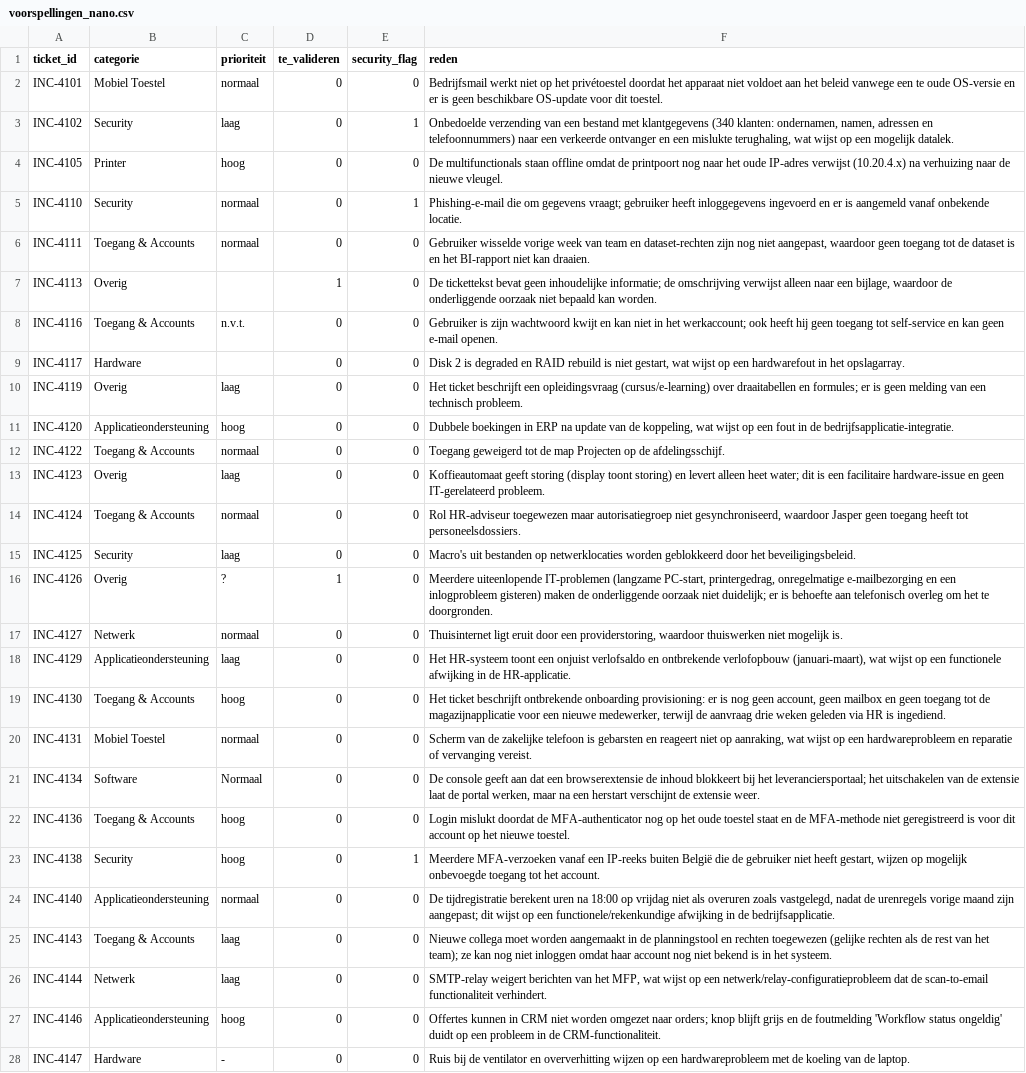
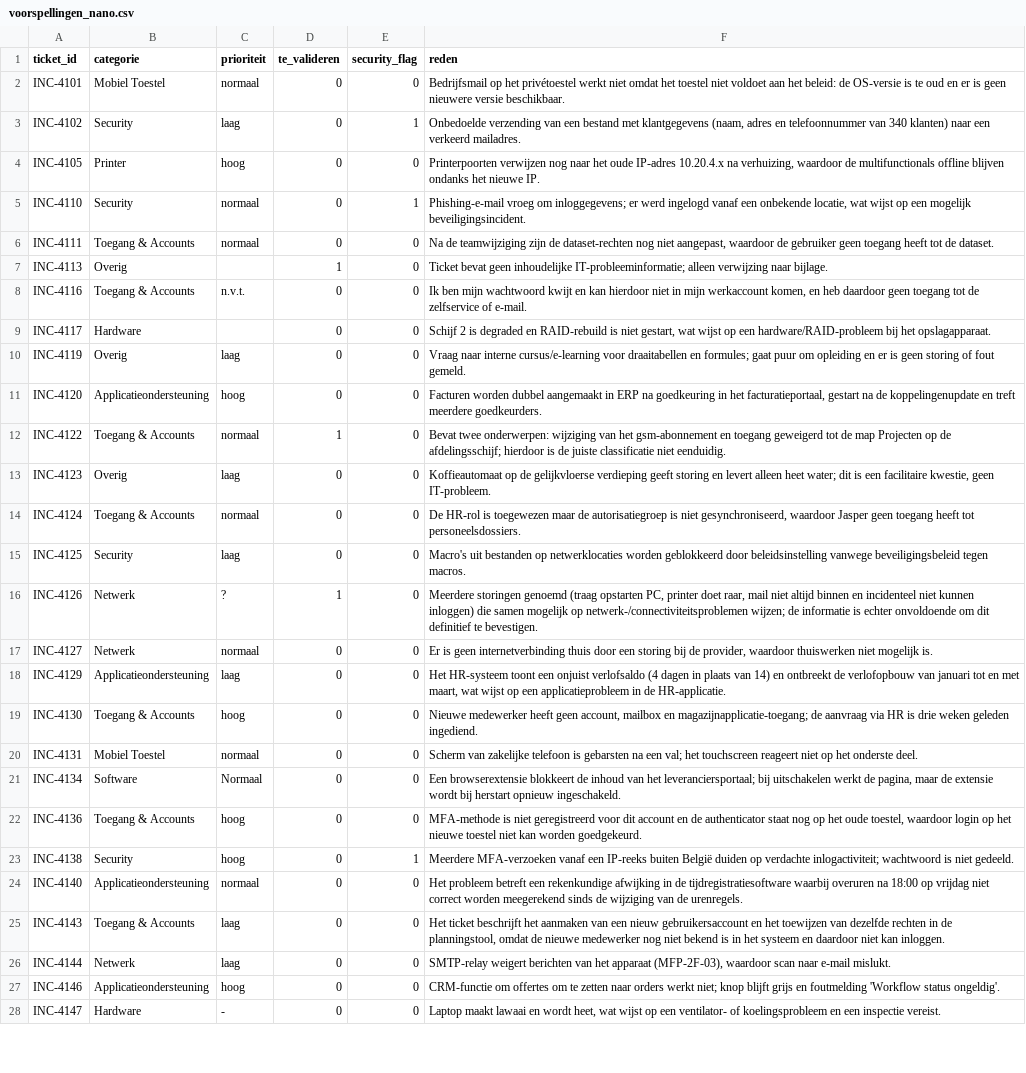
Before and after one commit to LiamLeirs/service-desk-llm-classifier, a CSV file: outputs/voorspellingen_nano.csv, drawn as a sheet; only a part is shown; the diff covers the shown part only; the diff names each change by its address in the sheet, - before the commit and + after, or states it on an @@ line.

```diff
--- a/outputs/voorspellingen_nano.csv
+++ b/outputs/voorspellingen_nano.csv
-F2 (reden): Bedrijfsmail werkt niet op het privétoestel doordat het apparaat niet voldoet aan het beleid vanwege een te oude OS-versie en er is geen beschikbare OS-update voor dit toestel.
+F2 (reden): Bedrijfsmail op het privétoestel werkt niet omdat het toestel niet voldoet aan het beleid: de OS-versie is te oud en er is geen nieuwere versie beschikbaar.
-F3 (reden): …met klantgegevens (340 klanten: ondernamen, namen, adressen en telefoonnummers) naar een verkeerde ontvanger en een mislukte terughaling, wat wijst op een mogelijk datalek.
+F3 (reden): …met klantgegevens (naam, adres en telefoonnummer van 340 klanten) naar een verkeerd mailadres.
-F4 (reden): De multifunctionals staan offline omdat de printpoort nog naar het oude IP-adres verwijst (10.20.4.x) na verhuizing naar de nieuwe vleugel.
+F4 (reden): Printerpoorten verwijzen nog naar het oude IP-adres 10.20.4.x na verhuizing, waardoor de multifunctionals offline blijven ondanks het nieuwe IP.
-F5 (reden): Phishing-e-mail die om gegevens vraagt; gebruiker heeft inloggegevens ingevoerd en er is aangemeld vanaf onbekende locatie.
+F5 (reden): Phishing-e-mail vroeg om inloggegevens; er werd ingelogd vanaf een onbekende locatie, wat wijst op een mogelijk beveiligingsincident.
-F6 (reden): Gebruiker wisselde vorige week van team en dataset-rechten zijn nog niet aangepast, waardoor geen toegang tot de dataset is en het BI-rapport niet kan draaien.
+F6 (reden): Na de teamwijziging zijn de dataset-rechten nog niet aangepast, waardoor de gebruiker geen toegang heeft tot de dataset.
-F7 (reden): De tickettekst bevat geen inhoudelijke informatie; de omschrijving verwijst alleen naar een bijlage, waardoor de onderliggende oorzaak niet bepaald kan worden.
+F7 (reden): Ticket bevat geen inhoudelijke IT-probleeminformatie; alleen verwijzing naar bijlage.
-F8 (reden): Gebruiker is zijn wachtwoord kwijt en kan niet in het werkaccount; ook heeft hij geen toegang tot self-service en kan geen e-mail openen.
+F8 (reden): Ik ben mijn wachtwoord kwijt en kan hierdoor niet in mijn werkaccount komen, en heb daardoor geen toegang tot de zelfservice of e-mail.
-F9 (reden): Disk 2 is degraded en RAID rebuild is niet gestart, wat wijst op een hardwarefout in het opslagarray.
+F9 (reden): Schijf 2 is degraded en RAID-rebuild is niet gestart, wat wijst op een hardware/RAID-probleem bij het opslagapparaat.
-F10 (reden): Het ticket beschrijft een opleidingsvraag (cursus/e-learning) over draaitabellen en formules; er is geen melding van een technisch probleem.
+F10 (reden): Vraag naar interne cursus/e-learning voor draaitabellen en formules; gaat puur om opleiding en er is geen storing of fout gemeld.
-F11 (reden): Dubbele boekingen in ERP na update van de koppeling, wat wijst op een fout in de bedrijfsapplicatie-integratie.
+F11 (reden): Facturen worden dubbel aangemaakt in ERP na goedkeuring in het facturatieportaal, gestart na de koppelingenupdate en treft meerdere goedkeurders.
-D12 (te_valideren): 0
+D12 (te_valideren): 1
-F12 (reden): Toegang geweigerd tot de map Projecten op de afdelingsschijf.
+F12 (reden): Bevat twee onderwerpen: wijziging van het gsm-abonnement en toegang geweigerd tot de map Projecten op de afdelingsschijf; hierdoor is de juiste classificatie niet eenduidig.
-F13 (reden): Koffieautomaat geeft storing (display toont storing) en levert alleen heet water; dit is een facilitaire hardware-issue en geen IT-gerelateerd probleem.
+F13 (reden): Koffieautomaat op de gelijkvloerse verdieping geeft storing en levert alleen heet water; dit is een facilitaire kwestie, geen IT-probleem.
-F14 (reden): Rol HR-adviseur toegewezen maar autorisatiegroep niet gesynchroniseerd,…
+F14 (reden): De HR-rol is toegewezen maar de autorisatiegroep is niet gesynchroniseerd,…
-F15 (reden): …geblokkeerd door het beveiligingsbeleid.
+F15 (reden): …geblokkeerd door beleidsinstelling vanwege beveiligingsbeleid tegen macros.
-B16 (categorie): Overig
+B16 (categorie): Netwerk
-F16 (reden): Meerdere uiteenlopende IT-problemen (langzame PC-start, printergedrag, onregelmatige e-mailbezorging en een inlogprobleem gisteren) maken de onderliggende oorzaak niet duidelijk; er is behoefte aan telefonisch overleg om het te doorgronden.
+F16 (reden): Meerdere storingen genoemd (traag opstarten PC, printer doet raar, mail niet altijd binnen en incidenteel niet kunnen inloggen) die samen mogelijk op netwerk-/connectiviteitsproblemen wijzen; de informatie is echter onvoldoende om dit definitief te bevestigen.
-F17 (reden): Thuisinternet ligt eruit door een providerstoring, waardoor thuiswerken…
+F17 (reden): Er is geen internetverbinding thuis door een storing bij de provider, waardoor thuiswerken…
-F18 (reden): …onjuist verlofsaldo en ontbrekende verlofopbouw (januari-maart), wat wijst op een functionele afwijking in de…
+F18 (reden): …onjuist verlofsaldo (4 dagen in plaats van 14) en ontbreekt de verlofopbouw van januari tot en met maart, wat wijst op een applicatieprobleem in de…
-F19 (reden): Het ticket beschrijft ontbrekende onboarding provisioning: er is nog geen account, geen mailbox en geen toegang tot de magazijnapplicatie voor een nieuwe medewerker, terwijl de aanvraag drie weken geleden via HR is ingediend.
+F19 (reden): Nieuwe medewerker heeft geen account, mailbox en magazijnapplicatie-toegang; de aanvraag via HR is drie weken geleden ingediend.
-F20 (reden): Scherm van de zakelijke telefoon is gebarsten en reageert niet op aanraking, wat wijst op een hardwareprobleem en reparatie of vervanging vereist.
+F20 (reden): Scherm van zakelijke telefoon is gebarsten na een val; het touchscreen reageert niet op het onderste deel.
-F21 (reden): De console geeft aan dat een browserextensie de inhoud blokkeert bij het leveranciersportaal; het uitschakelen van de extensie laat de portal werken, maar na een herstart verschijnt de extensie weer.
+F21 (reden): Een browserextensie blokkeert de inhoud van het leveranciersportaal; bij uitschakelen werkt de pagina, maar de extensie wordt bij herstart opnieuw ingeschakeld.
-F22 (reden): Login mislukt doordat de MFA-authenticator nog op het oude toestel staat en de MFA-methode niet geregistreerd is voor dit account op het nieuwe toestel.
+F22 (reden): MFA-methode is niet geregistreerd voor dit account en de authenticator staat nog op het oude toestel, waardoor login op het nieuwe toestel niet kan worden goedgekeurd.
-F23 (reden): …buiten België die de gebruiker niet heeft gestart, wijzen op mogelijk onbevoegde toegang tot het account.
+F23 (reden): …buiten België duiden op verdachte inlogactiviteit; wachtwoord is niet gedeeld.
-F24 (reden): De tijdregistratie berekent uren na 18:00 op vrijdag niet als overuren zoals vastgelegd, nadat de urenregels vorige maand zijn aangepast; dit wijst op een functionele/rekenkundige afwijking in de bedrijfsapplicatie.
+F24 (reden): Het probleem betreft een rekenkundige afwijking in de tijdregistratiesoftware waarbij overuren na 18:00 op vrijdag niet correct worden meegerekend sinds de wijziging van de urenregels.
-F25 (reden): Nieuwe collega moet worden aangemaakt in de planningstool en rechten toegewezen (gelijke rechten als de rest van het team); ze kan nog niet inloggen omdat haar account nog niet bekend is in het systeem.
+F25 (reden): Het ticket beschrijft het aanmaken van een nieuw gebruikersaccount en het toewijzen van dezelfde rechten in de planningstool, omdat de nieuwe medewerker nog niet bekend is in het systeem en daardoor niet kan inloggen.
-F26 (reden): …van het MFP, wat wijst op een netwerk/relay-configuratieprobleem dat de scan-to-email functionaliteit verhindert.
+F26 (reden): …van het apparaat (MFP-2F-03), waardoor scan naar e-mail mislukt.
-F27 (reden): Offertes kunnen in CRM niet worden omgezet naar orders; knop blijft grijs en de foutmelding 'Workflow status ongeldig' duidt op een probleem in de CRM-functionaliteit.
+F27 (reden): CRM-functie om offertes om te zetten naar orders werkt niet; knop blijft grijs en foutmelding 'Workflow status ongeldig'.
-F28 (reden): Ruis bij de ventilator en oververhitting wijzen op een hardwareprobleem met de koeling van de laptop.
+F28 (reden): Laptop maakt lawaai en wordt heet, wat wijst op een ventilator- of koelingsprobleem en een inspectie vereist.
```
Also changed, not shown: 78 edited cells elsewhere in this file, 14 other files.
